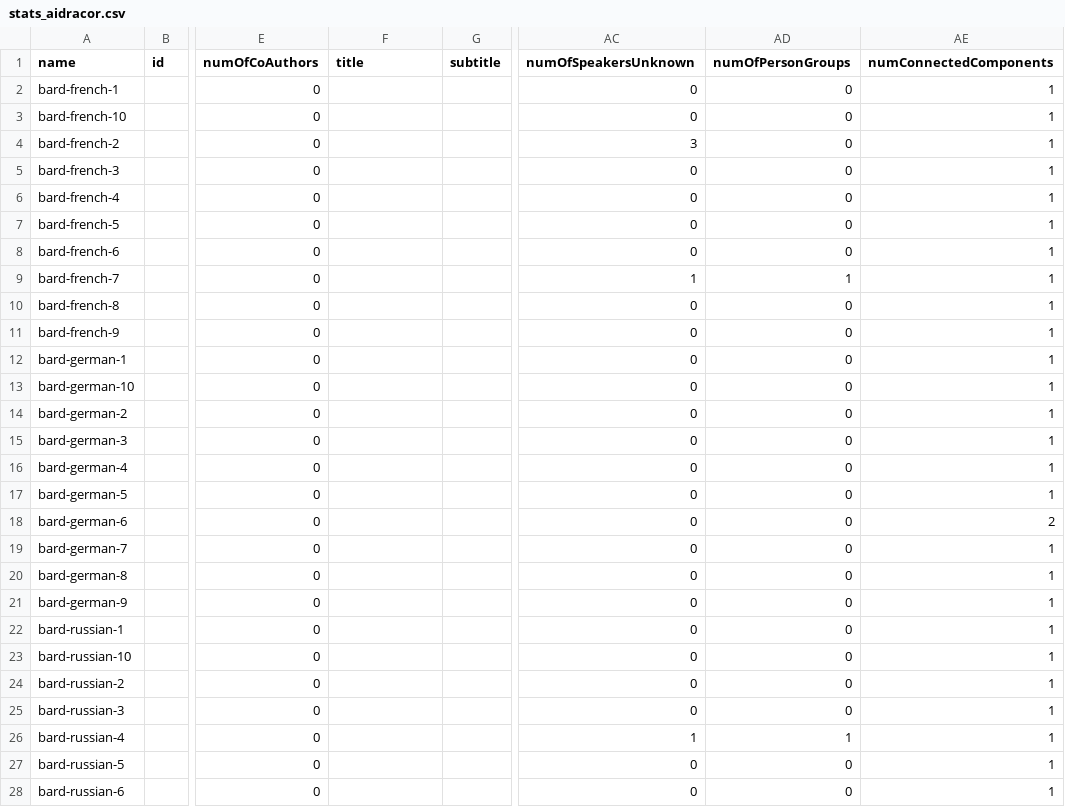
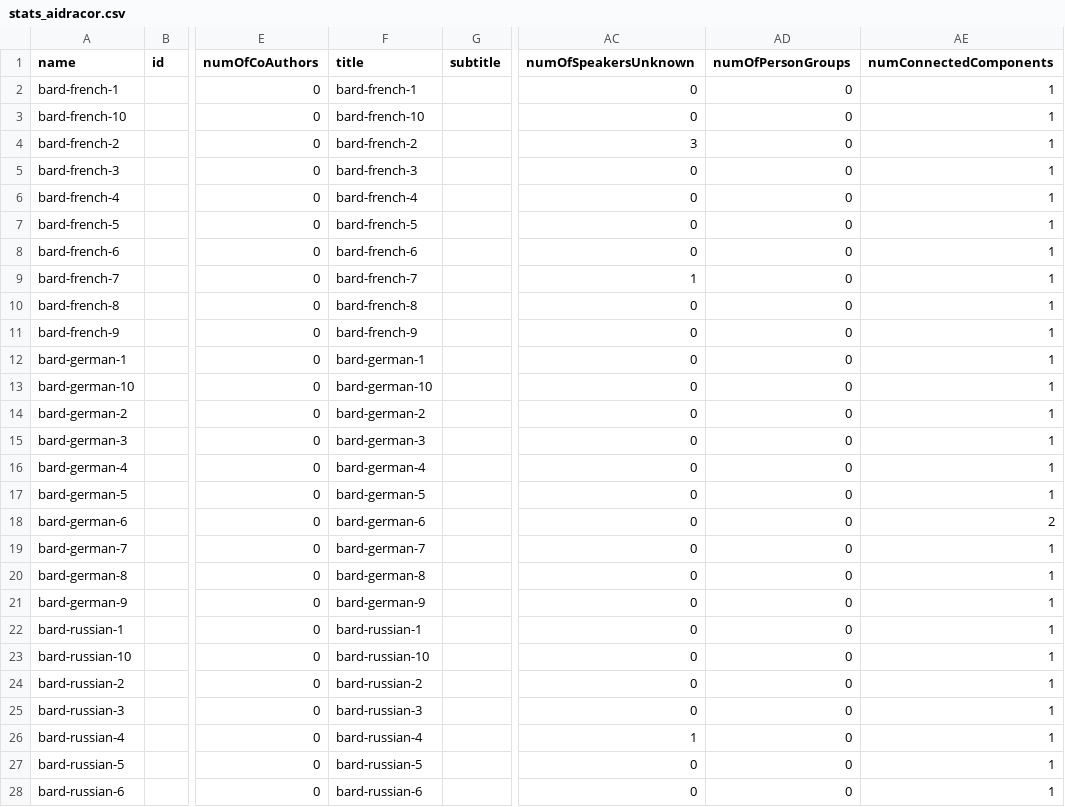
Before and after one commit to lucagiovannini7/ai-playwright, a CSV file: ezdrama_format/stats_aidracor.csv, drawn as a sheet; only a part is shown, gaps mark what is left out; the diff covers the shown part only; the diff names each change by its address in the sheet, - before the commit and + after, or states it on an @@ line.

Commit message:
Update stats_aidracor.csv

```diff
--- a/ezdrama_format/stats_aidracor.csv
+++ b/ezdrama_format/stats_aidracor.csv
-F2 (title): (empty)
+F2 (title): bard-french-1
-F3 (title): (empty)
+F3 (title): bard-french-10
-F4 (title): (empty)
+F4 (title): bard-french-2
-F5 (title): (empty)
+F5 (title): bard-french-3
-F6 (title): (empty)
+F6 (title): bard-french-4
-F7 (title): (empty)
+F7 (title): bard-french-5
-F8 (title): (empty)
+F8 (title): bard-french-6
-F9 (title): (empty)
+F9 (title): bard-french-7
-AD9 (numOfPersonGroups): 1
+AD9 (numOfPersonGroups): 0
-F10 (title): (empty)
+F10 (title): bard-french-8
-F11 (title): (empty)
+F11 (title): bard-french-9
-F12 (title): (empty)
+F12 (title): bard-german-1
-F13 (title): (empty)
+F13 (title): bard-german-10
-F14 (title): (empty)
+F14 (title): bard-german-2
-F15 (title): (empty)
+F15 (title): bard-german-3
-F16 (title): (empty)
+F16 (title): bard-german-4
-F17 (title): (empty)
+F17 (title): bard-german-5
-F18 (title): (empty)
+F18 (title): bard-german-6
-F19 (title): (empty)
+F19 (title): bard-german-7
-F20 (title): (empty)
+F20 (title): bard-german-8
-F21 (title): (empty)
+F21 (title): bard-german-9
-F22 (title): (empty)
+F22 (title): bard-russian-1
-F23 (title): (empty)
+F23 (title): bard-russian-10
-F24 (title): (empty)
+F24 (title): bard-russian-2
-F25 (title): (empty)
+F25 (title): bard-russian-3
-F26 (title): (empty)
+F26 (title): bard-russian-4
-AD26 (numOfPersonGroups): 1
+AD26 (numOfPersonGroups): 0
-F27 (title): (empty)
+F27 (title): bard-russian-5
-F28 (title): (empty)
+F28 (title): bard-russian-6
```
Also changed, not shown: 4 edited cells elsewhere in this file.
